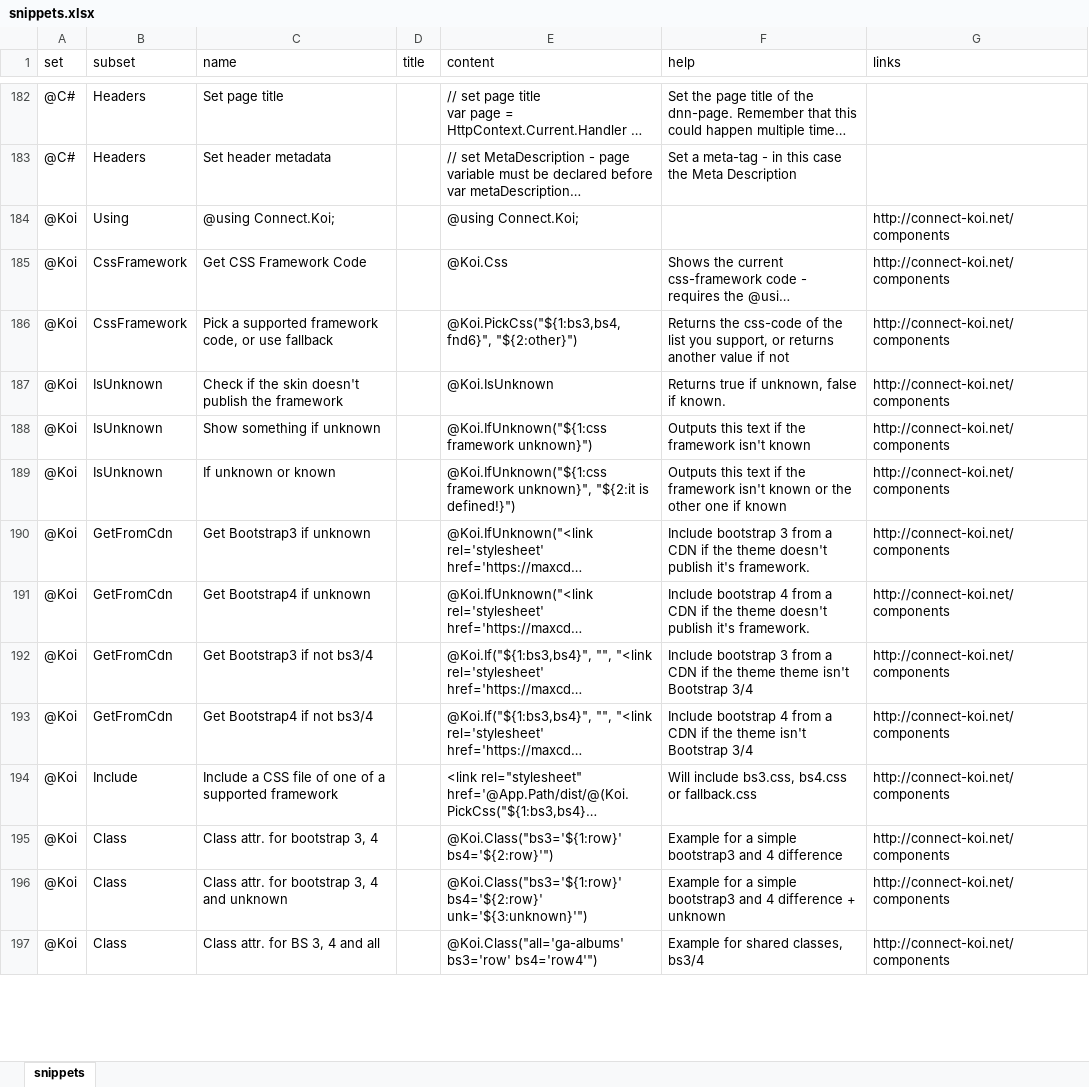
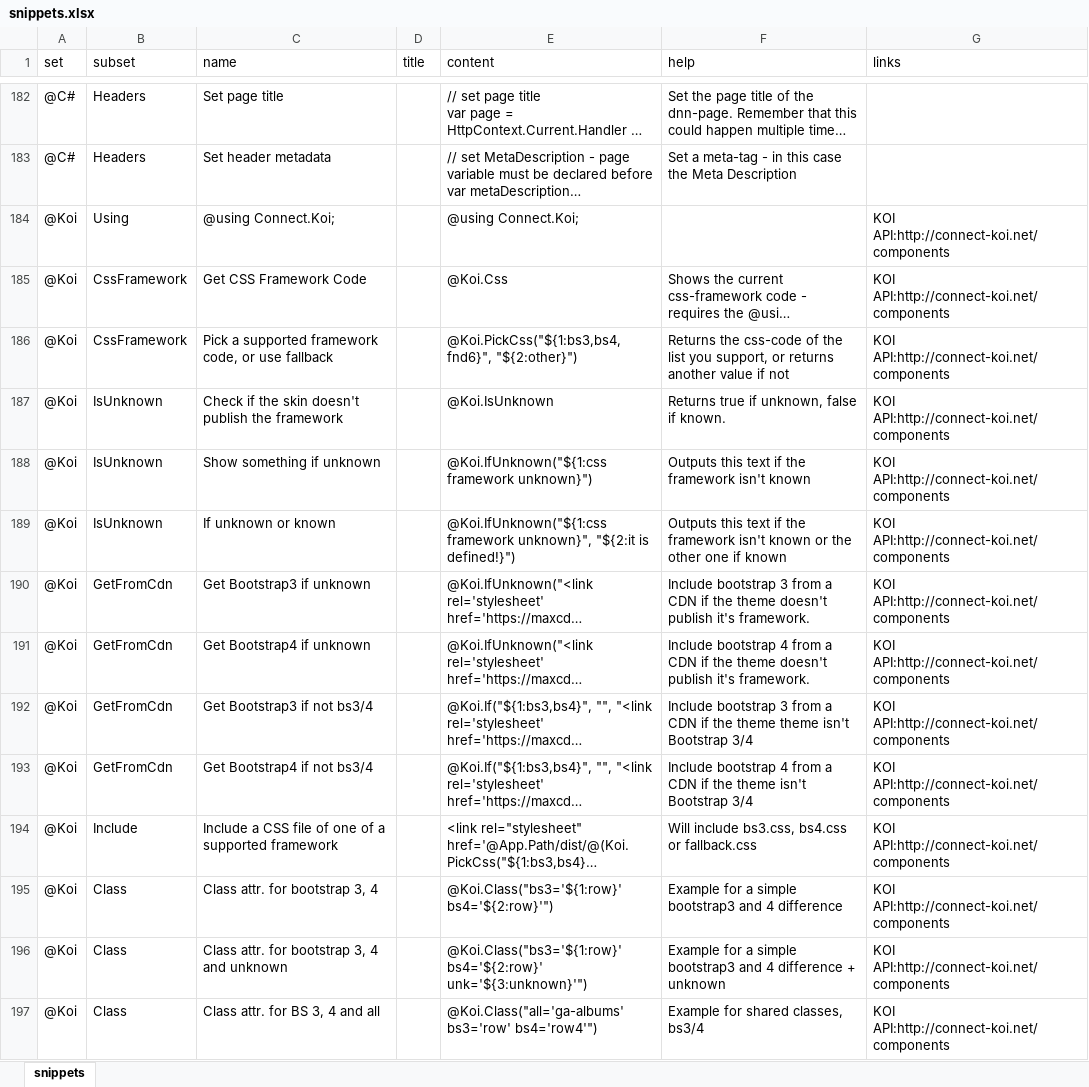
Before and after one commit to 2sic/2sxc-ui, an Excel workbook: src/sxc-develop/source-editor/snippets.xlsx, sheet snippets, drawn as a sheet; only a part is shown, gaps mark what is left out; long unchanged cells end in …; values as stored, in another font and other column widths than the file's, no borders; table styles not drawn; the diff covers the shown part only; the diff names each change by its address in the sheet, - before the commit and + after, or states it on an @@ line.

Commit message:
update snippets and fix help links

```diff
--- a/src/sxc-develop/source-editor/snippets.xlsx (sheet snippets)
+++ b/src/sxc-develop/source-editor/snippets.xlsx (sheet snippets)
-G184:G197 (links): http://connect-koi.net/components
+G184:G197 (links): KOI API:http://connect-koi.net/components
```
Also changed, not shown: 29 added rows, 25 edited cells and cell formats elsewhere in this sheet, 5 other files.
